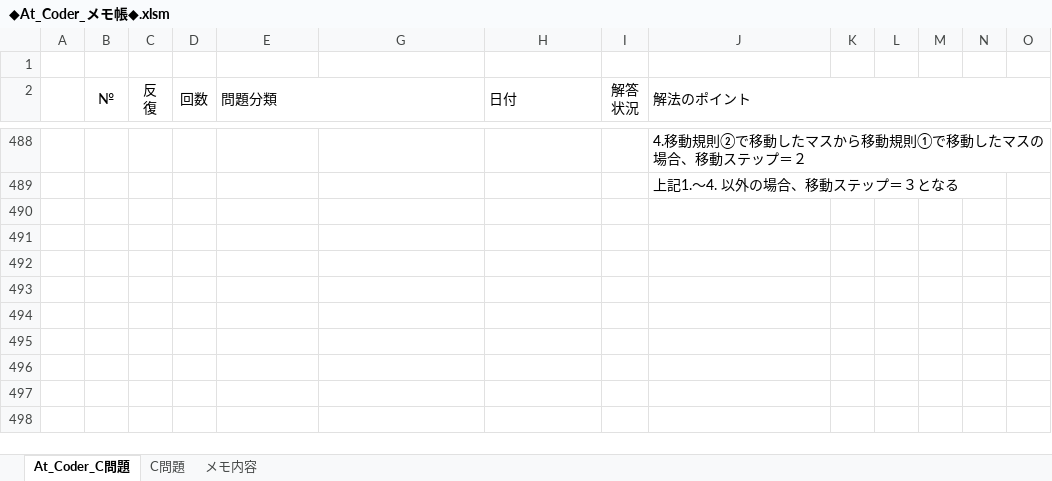
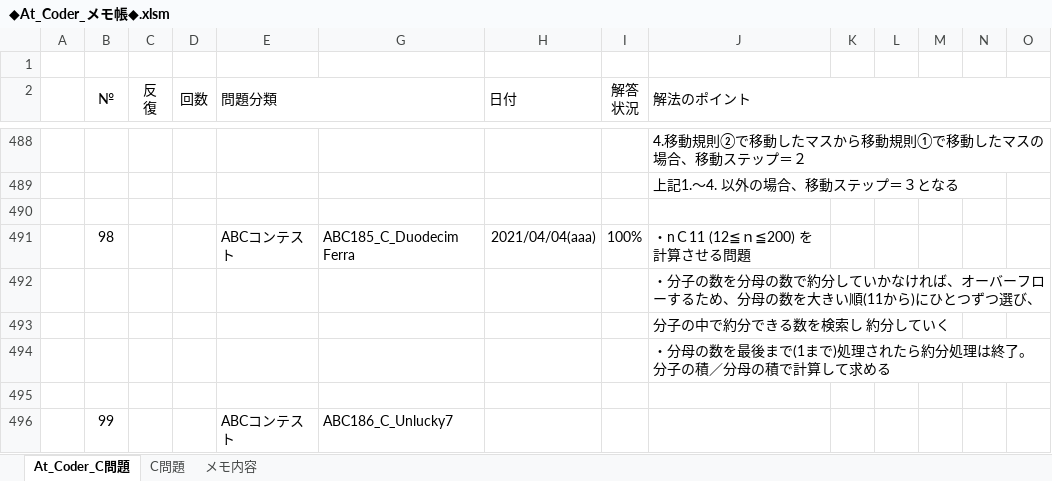
Before and after one commit to roshihie/At_Coder, an Excel workbook: ◆At_Coder_メモ帳◆.xlsm, sheet At_Coder_C問題, drawn as a sheet; only a part is shown, gaps mark what is left out; values as stored, in another font and other column widths than the file's, no borders; charts and pictures and conditional formats not drawn; rows hold the shown columns only; the diff names each change by its address in the sheet, - before the commit and + after, or states it on an @@ line.

```diff
--- a/◆At_Coder_メモ帳◆.xlsm (sheet At_Coder_C問題)
+++ b/◆At_Coder_メモ帳◆.xlsm (sheet At_Coder_C問題)
+row 490: (empty)
+row 491:  | 98 |  |  | ABCコンテスト | ABC185_C_Duodecim Ferra | 2021/04/04(aaa) | 100% | ・nＣ11 (12≦ｎ≦200) を計算させる問題
+row 492:  |  |  |  |  |  |  |  | ・分子の数を分母の数で約分していかなければ、オーバーフローするため、分母の数を大きい順(11から)にひとつずつ選び、
+row 493:  |  |  |  |  |  |  |  | 分子の中で約分できる数を検索し 約分していく
+row 494:  |  |  |  |  |  |  |  | ・分母の数を最後まで(1まで)処理されたら約分処理は終了。分子の積／分母の積で計算して求める
+row 495: (empty)
+row 496:  | 99 |  |  | ABCコンテスト | ABC186_C_Unlucky7
```
Also changed, not shown: hidden cells, 1 other file.
